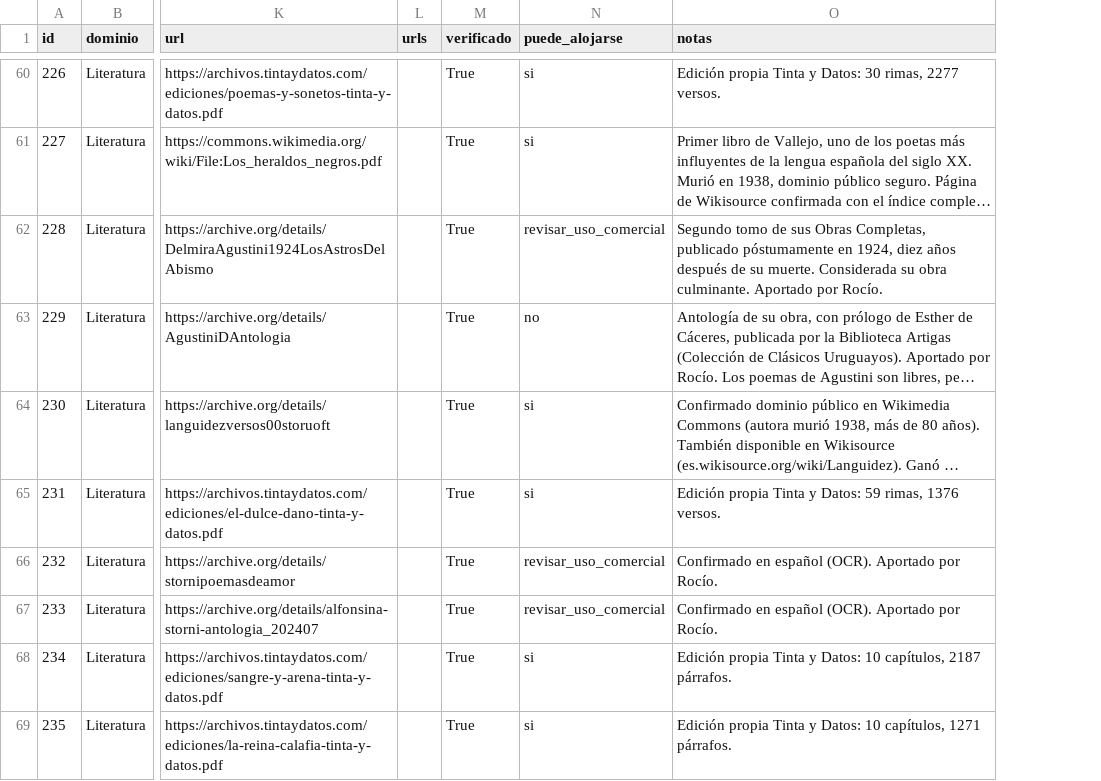
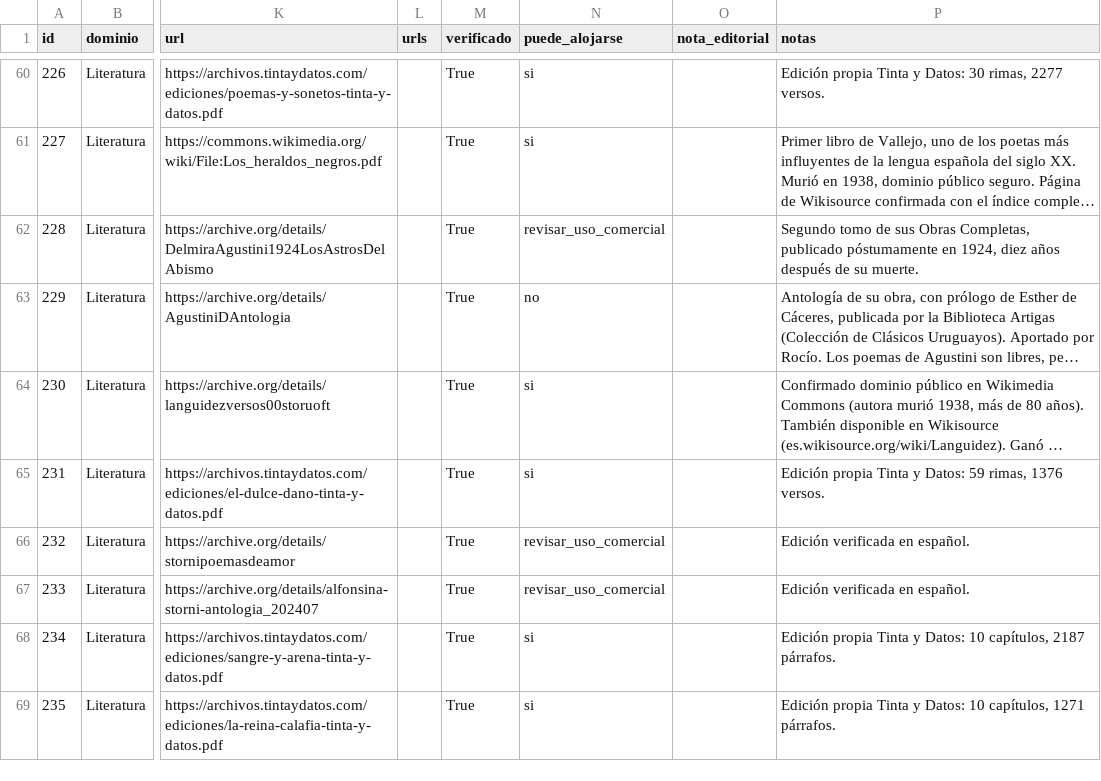
Before and after one commit to rmretamaleso/tintaydatos, a CSV file: catalogo.csv, drawn as a sheet; only a part is shown, gaps mark what is left out; long unchanged cells end in …; addresses are those after the commit; the diff covers the shown part only; the diff names each change by its address in the sheet, - before the commit and + after, or states it on an @@ line.

Commit message:
Añade nota editorial a las fichas

```diff
--- a/catalogo.csv
+++ b/catalogo.csv
+column O (nota_editorial), empty
-P62 (notas): …su muerte. Considerada su obra culminante. Aportado por Rocío.
+P62 (notas): …su muerte.
-P66:P67 (notas): Confirmado en español (OCR). Aportado por Rocío.
+P66:P67 (notas): Edición verificada en español.
```
Also changed, not shown: 6 edited cells elsewhere in this file, 4 other files.
